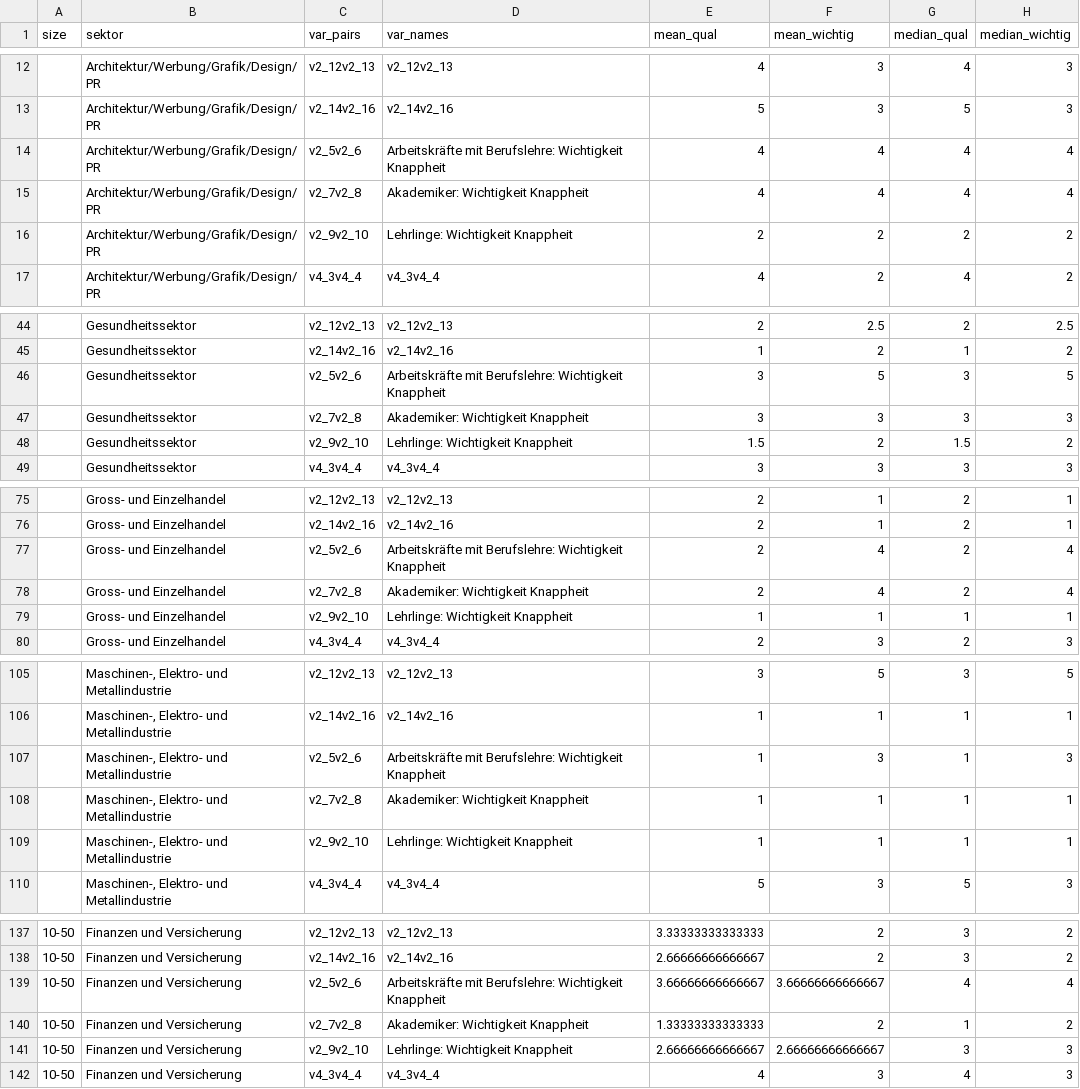
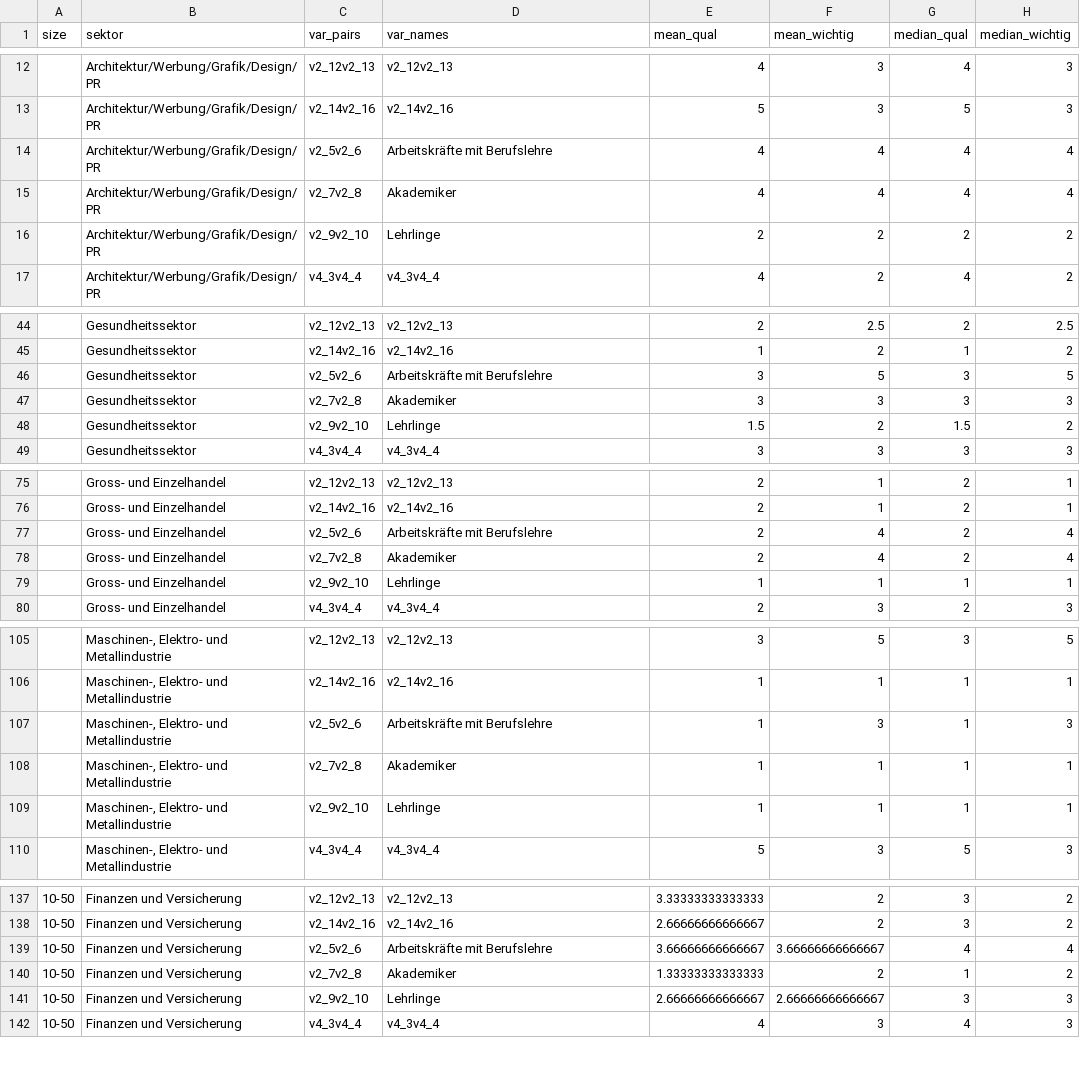
Before and after one commit to cieb-unibas/female_inventors, a CSV file: Data/test.csv, drawn as a sheet; only a part is shown, gaps mark what is left out; the diff covers the shown part only.

Commit message:
update

```diff
--- a/Data/test.csv
+++ b/Data/test.csv
@@ -13,5 +13,5 @@
 "","Architektur/Werbung/Grafik/Design/PR","v2_14v2_16","v2_14v2_16",5,3,5,3
-"","Architektur/Werbung/Grafik/Design/PR","v2_5v2_6","Arbeitskräfte mit Berufslehre: Wichtigkeit Knappheit",4,4,4,4
-"","Architektur/Werbung/Grafik/Design/PR","v2_7v2_8","Akademiker: Wichtigkeit Knappheit",4,4,4,4
-"","Architektur/Werbung/Grafik/Design/PR","v2_9v2_10","Lehrlinge: Wichtigkeit Knappheit",2,2,2,2
+"","Architektur/Werbung/Grafik/Design/PR","v2_5v2_6","Arbeitskräfte mit Berufslehre",4,4,4,4
+"","Architektur/Werbung/Grafik/Design/PR","v2_7v2_8","Akademiker",4,4,4,4
+"","Architektur/Werbung/Grafik/Design/PR","v2_9v2_10","Lehrlinge",2,2,2,2
 "","Architektur/Werbung/Grafik/Design/PR","v4_3v4_4","v4_3v4_4",4,2,4,2
@@ -45,5 +45,5 @@
 "","Gesundheitssektor","v2_14v2_16","v2_14v2_16",1,2,1,2
-"","Gesundheitssektor","v2_5v2_6","Arbeitskräfte mit Berufslehre: Wichtigkeit Knappheit",3,5,3,5
-"","Gesundheitssektor","v2_7v2_8","Akademiker: Wichtigkeit Knappheit",3,3,3,3
-"","Gesundheitssektor","v2_9v2_10","Lehrlinge: Wichtigkeit Knappheit",1.5,2,1.5,2
+"","Gesundheitssektor","v2_5v2_6","Arbeitskräfte mit Berufslehre",3,5,3,5
+"","Gesundheitssektor","v2_7v2_8","Akademiker",3,3,3,3
+"","Gesundheitssektor","v2_9v2_10","Lehrlinge",1.5,2,1.5,2
 "","Gesundheitssektor","v4_3v4_4","v4_3v4_4",3,3,3,3
@@ -76,5 +76,5 @@
 "","Gross- und Einzelhandel","v2_14v2_16","v2_14v2_16",2,1,2,1
-"","Gross- und Einzelhandel","v2_5v2_6","Arbeitskräfte mit Berufslehre: Wichtigkeit Knappheit",2,4,2,4
-"","Gross- und Einzelhandel","v2_7v2_8","Akademiker: Wichtigkeit Knappheit",2,4,2,4
-"","Gross- und Einzelhandel","v2_9v2_10","Lehrlinge: Wichtigkeit Knappheit",1,1,1,1
+"","Gross- und Einzelhandel","v2_5v2_6","Arbeitskräfte mit Berufslehre",2,4,2,4
+"","Gross- und Einzelhandel","v2_7v2_8","Akademiker",2,4,2,4
+"","Gross- und Einzelhandel","v2_9v2_10","Lehrlinge",1,1,1,1
 "","Gross- und Einzelhandel","v4_3v4_4","v4_3v4_4",2,3,2,3
@@ -106,5 +106,5 @@
 "","Maschinen-, Elektro- und Metallindustrie","v2_14v2_16","v2_14v2_16",1,1,1,1
-"","Maschinen-, Elektro- und Metallindustrie","v2_5v2_6","Arbeitskräfte mit Berufslehre: Wichtigkeit Knappheit",1,3,1,3
-"","Maschinen-, Elektro- und Metallindustrie","v2_7v2_8","Akademiker: Wichtigkeit Knappheit",1,1,1,1
-"","Maschinen-, Elektro- und Metallindustrie","v2_9v2_10","Lehrlinge: Wichtigkeit Knappheit",1,1,1,1
+"","Maschinen-, Elektro- und Metallindustrie","v2_5v2_6","Arbeitskräfte mit Berufslehre",1,3,1,3
+"","Maschinen-, Elektro- und Metallindustrie","v2_7v2_8","Akademiker",1,1,1,1
+"","Maschinen-, Elektro- und Metallindustrie","v2_9v2_10","Lehrlinge",1,1,1,1
 "","Maschinen-, Elektro- und Metallindustrie","v4_3v4_4","v4_3v4_4",5,3,5,3
@@ -138,5 +138,5 @@
 "10-50","Finanzen und Versicherung","v2_14v2_16","v2_14v2_16",2.66666666666667,2,3,2
-"10-50","Finanzen und Versicherung","v2_5v2_6","Arbeitskräfte mit Berufslehre: Wichtigkeit Knappheit",3.66666666666667,3.66666666666667,4,4
-"10-50","Finanzen und Versicherung","v2_7v2_8","Akademiker: Wichtigkeit Knappheit",1.33333333333333,2,1,2
-"10-50","Finanzen und Versicherung","v2_9v2_10","Lehrlinge: Wichtigkeit Knappheit",2.66666666666667,2.66666666666667,3,3
+"10-50","Finanzen und Versicherung","v2_5v2_6","Arbeitskräfte mit Berufslehre",3.66666666666667,3.66666666666667,4,4
+"10-50","Finanzen und Versicherung","v2_7v2_8","Akademiker",1.33333333333333,2,1,2
+"10-50","Finanzen und Versicherung","v2_9v2_10","Lehrlinge",2.66666666666667,2.66666666666667,3,3
 "10-50","Finanzen und Versicherung","v4_3v4_4","v4_3v4_4",4,3,4,3
```
Also changed, not shown: 62 edited cells elsewhere in this file.
